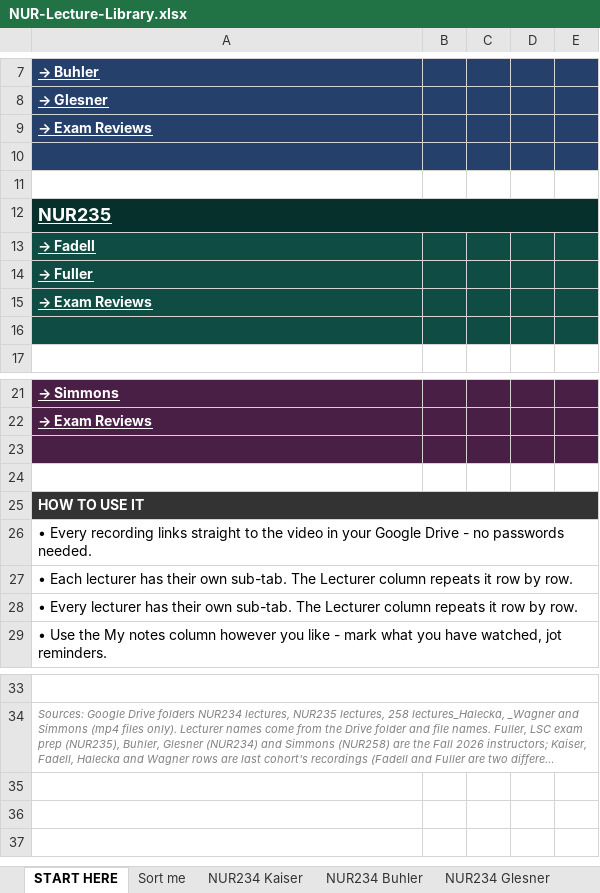
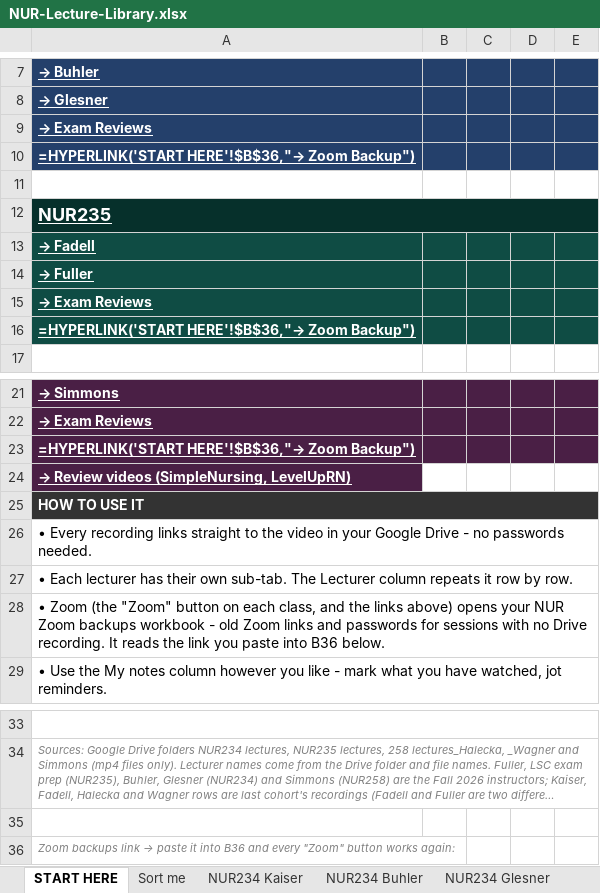
Before and after one commit to Arnold7777777/ABSN-Study-Hub, an Excel workbook: files/NUR-Lecture-Library.xlsx, sheet START HERE, drawn as a sheet; only a part is shown, gaps mark what is left out; long unchanged cells end in …; values as stored, in another font and other column widths than the file's, no borders; formulas without a stored value are shown as written; the diff names each change by its address in the sheet, - before the commit and + after, or states it on an @@ line.

```diff
--- a/files/NUR-Lecture-Library.xlsx (sheet START HERE)
+++ b/files/NUR-Lecture-Library.xlsx (sheet START HERE)
-A10: (empty)
+A10: =HYPERLINK('START HERE'!$B$36,"→ Zoom Backup")
-A16: (empty)
+A16: =HYPERLINK('START HERE'!$B$36,"→ Zoom Backup")
-A23: (empty)
+A23: =HYPERLINK('START HERE'!$B$36,"→ Zoom Backup")
-A24: (empty)
+A24: → Review videos (SimpleNursing, LevelUpRN)
-A24 fill: none
+A24 fill: #4A1F45
-A28: • Every lecturer has their own sub-tab. The Lecturer column repeats it row by row.
+A28: • Zoom (the "Zoom" button on each class, and the links above) opens your NUR Zoom backups workbook - old Zoom links and passwords for sessions with no Drive recording. It reads the link you paste into B36 below.
+row 35: (empty)
+row 36: Zoom backups link → paste it into B36 and every "Zoom" button works again:
```
Also changed, not shown: sheet NUR234 Exam Reviews, sheet NUR235 Exam Reviews, sheet NUR258 Exam Reviews, sheet NUR234 Glesner, sheet NUR234 Buhler, sheet NUR258 Wagner, 5 more sheets, other sheet tabs, 6 other files.
